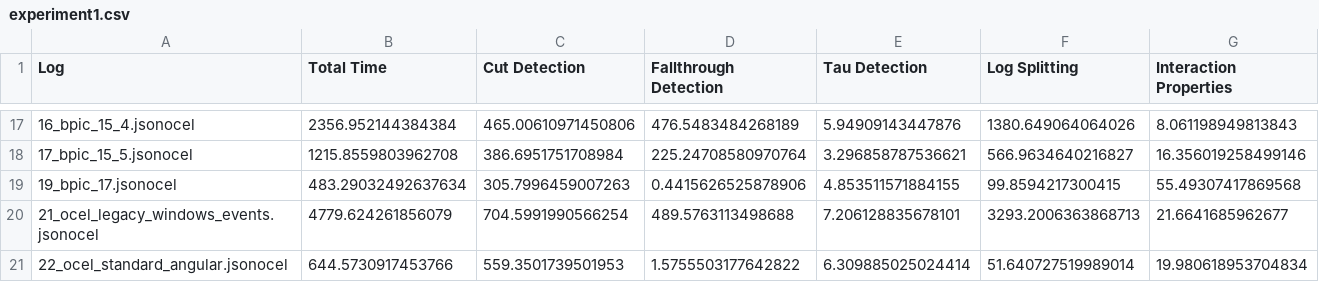
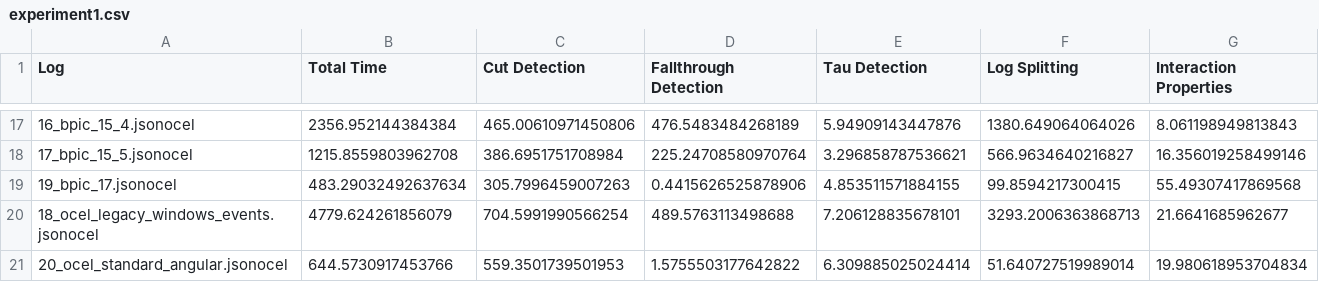
Before and after one commit to Nik314/OCIM, a CSV file: results/experiment1.csv, drawn as a sheet; only a part is shown, gaps mark what is left out.

Commit message:
results

```diff
--- a/results/experiment1.csv
+++ b/results/experiment1.csv
@@ -19,3 +19,3 @@ Log,Total Time,Cut Detection,Fallthrough Detection,Tau Detection,Log Splitting,I
 19_bpic_17.jsonocel,483.29032492637634,305.7996459007263,0.4415626525878906,4.853511571884155,99.8594217300415,55.49307417869568
-21_ocel_legacy_windows_events.jsonocel,4779.624261856079,704.5991990566254,489.5763113498688,7.206128835678101,3293.2006363868713,21.6641685962677
-22_ocel_standard_angular.jsonocel,644.5730917453766,559.3501739501953,1.5755503177642822,6.309885025024414,51.640727519989014,19.980618953704834
+18_ocel_legacy_windows_events.jsonocel,4779.624261856079,704.5991990566254,489.5763113498688,7.206128835678101,3293.2006363868713,21.6641685962677
+20_ocel_standard_angular.jsonocel,644.5730917453766,559.3501739501953,1.5755503177642822,6.309885025024414,51.640727519989014,19.980618953704834
```
Also changed, not shown: 2 other files.
